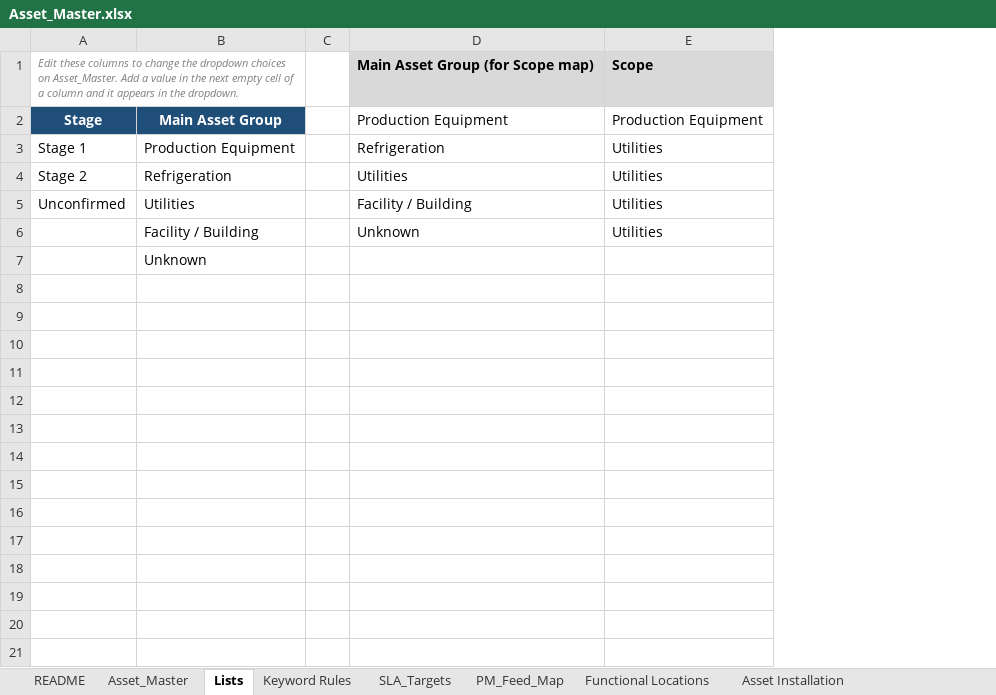
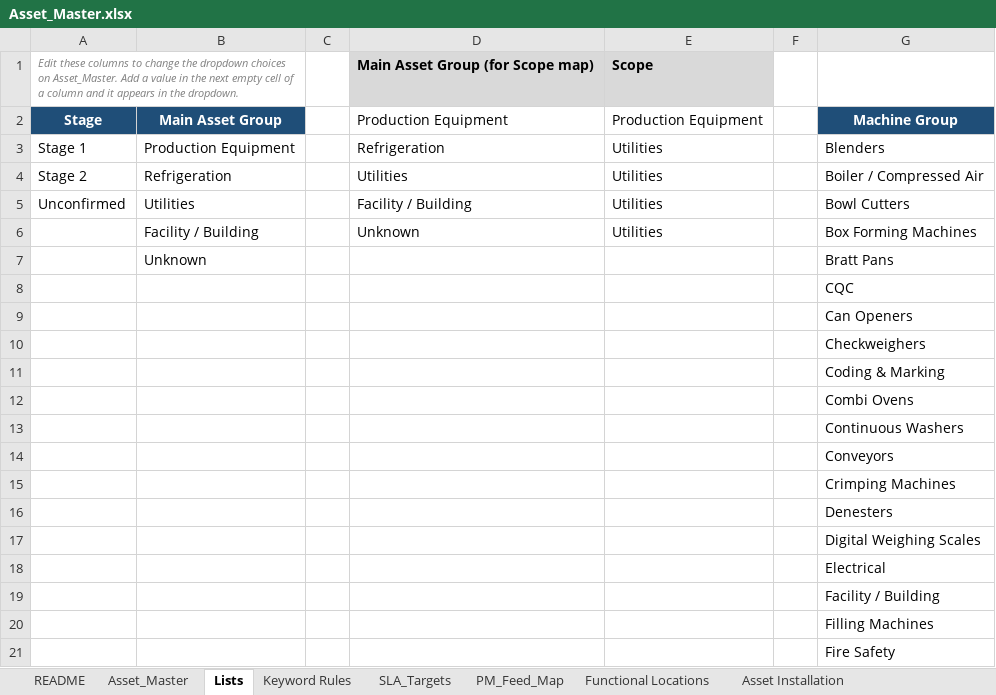
Before and after one commit to Kqetlyn/maintenance, an Excel workbook: data/master/Asset_Master.xlsx, sheet Lists, drawn as a sheet; only a part is shown; values as stored, in another font and other column widths than the file's, no borders; the diff covers the shown part only; the diff names each change by its address in the sheet, - before the commit and + after, or states it on an @@ line.

```diff
--- a/data/master/Asset_Master.xlsx (sheet Lists)
+++ b/data/master/Asset_Master.xlsx (sheet Lists)
+column F, empty
+column G, rows 2-7: Machine Group | Blenders | Boiler / Compressed Air | Bowl Cutters | Box Forming Machines | Bratt Pans
+row 8:  |  |  |  |  |  | CQC
+row 9:  |  |  |  |  |  | Can Openers
+row 10:  |  |  |  |  |  | Checkweighers
+row 11:  |  |  |  |  |  | Coding & Marking
+row 12:  |  |  |  |  |  | Combi Ovens
+row 13:  |  |  |  |  |  | Continuous Washers
+row 14:  |  |  |  |  |  | Conveyors
+row 15:  |  |  |  |  |  | Crimping Machines
+row 16:  |  |  |  |  |  | Denesters
+row 17:  |  |  |  |  |  | Digital Weighing Scales
+row 18:  |  |  |  |  |  | Electrical
+row 19:  |  |  |  |  |  | Facility / Building
+row 20:  |  |  |  |  |  | Filling Machines
+row 21:  |  |  |  |  |  | Fire Safety
```
Also changed, not shown: 39 added rows elsewhere in this sheet, sheet README, sheet Asset_Master, sheet SLA_Targets, 19 other files.
